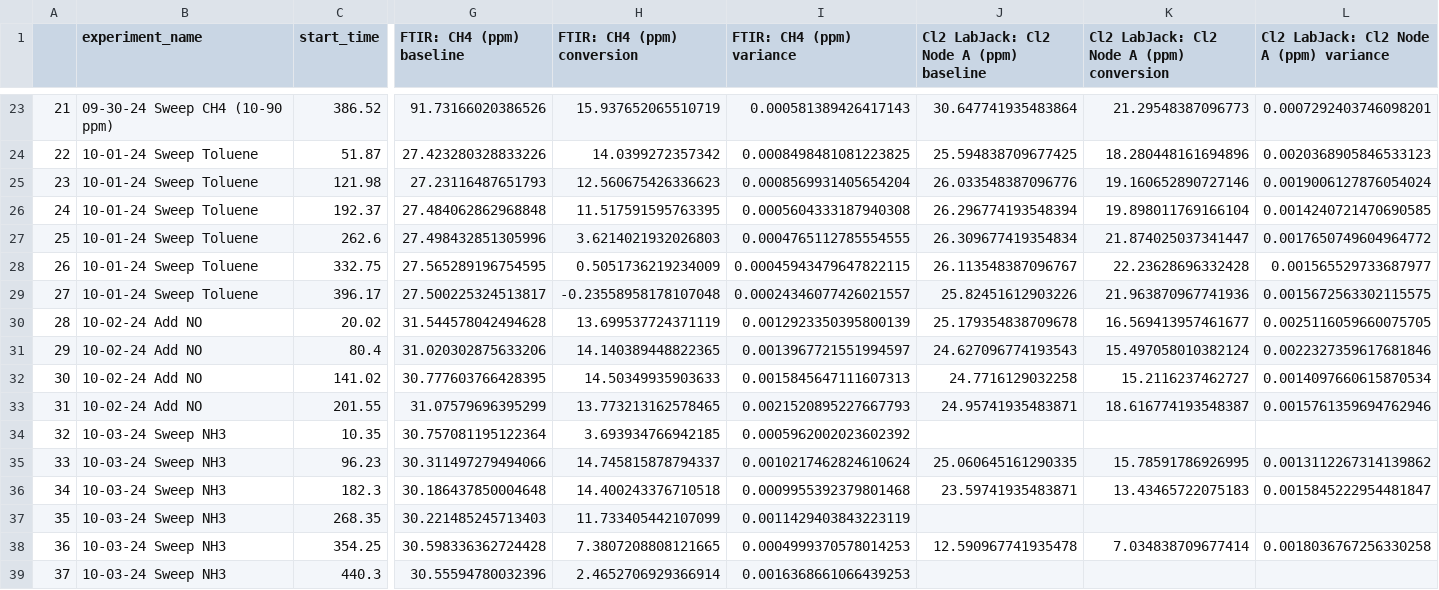
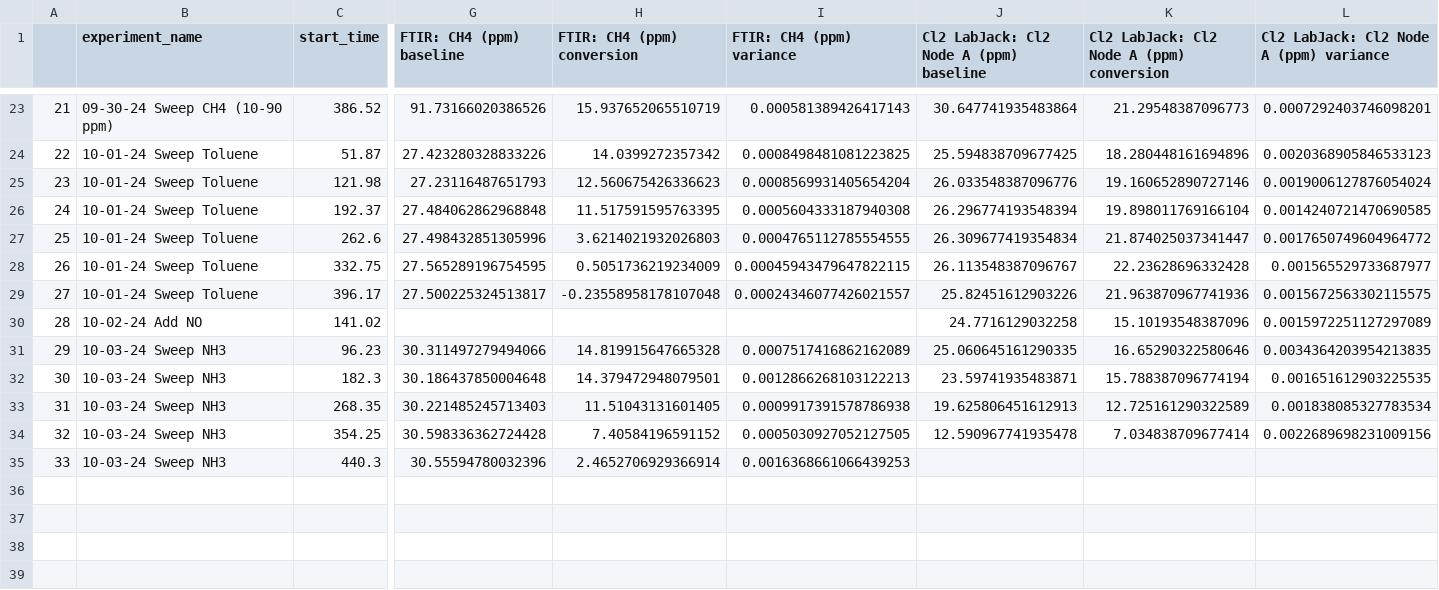
Before and after one commit to richardsrandall/Fall-2024-Cl2, a CSV file: _exported_data/conversions_09-29_cl2_campaign_after_mfc_zero.csv, drawn as a sheet; only a part is shown, gaps mark what is left out; removed rows and columns are numbered as before the commit, all else as after; rows hold the shown columns only; the diff names each change by its address in the sheet, - before the commit and + after, or states it on an @@ line.

```diff
--- a/_exported_data/conversions_09-29_cl2_campaign_after_mfc_zero.csv
+++ b/_exported_data/conversions_09-29_cl2_campaign_after_mfc_zero.csv
-row 30: 28 | 10-02-24 Add NO | 20.02 | 31.544578042494628 | 13.699537724371119 | 0.0012923350395800139 | 25.179354838709678 | 16.569413957461677 | 0.0025116059660075705
-row 31: 29 | 10-02-24 Add NO | 80.4 | 31.020302875633206 | 14.140389448822365 | 0.0013967721551994597 | 24.627096774193543 | 15.497058010382124 | 0.0022327359617681846
@@ column A renumbered from row 30 down @@
-G30 (FTIR: CH4 (ppm) baseline): 30.777603766428395
+G30 (FTIR: CH4 (ppm) baseline): (empty)
-H30 (FTIR: CH4 (ppm) conversion): 14.50349935903633
+H30 (FTIR: CH4 (ppm) conversion): (empty)
-I30 (FTIR: CH4 (ppm) variance): 0.0015845647111607313
+I30 (FTIR: CH4 (ppm) variance): (empty)
-K30: 15.2116237462727
+K30: 15.10193548387096
-L30: 0.0014097660615870534
+L30: 0.0015972251127297089
-row 33: 31 | 10-02-24 Add NO | 201.55 | 31.07579696395299 | 13.773213162578465 | 0.0021520895227667793 | 24.95741935483871 | 18.616774193548387 | 0.0015761359694762946
-row 34: 32 | 10-03-24 Sweep NH3 | 10.35 | 30.757081195122364 | 3.693934766942185 | 0.0005962002023602392
-H31 (FTIR: CH4 (ppm) conversion): 14.745815878794337
+H31 (FTIR: CH4 (ppm) conversion): 14.819915647665328
-I31 (FTIR: CH4 (ppm) variance): 0.0010217462824610624
+I31 (FTIR: CH4 (ppm) variance): 0.0007517416862162089
-K31: 15.78591786926995
+K31: 16.65290322580646
-L31: 0.0013112267314139862
+L31: 0.0034364203954213835
-H32 (FTIR: CH4 (ppm) conversion): 14.400243376710518
+H32 (FTIR: CH4 (ppm) conversion): 14.379472948079501
-I32 (FTIR: CH4 (ppm) variance): 0.0009955392379801468
+I32 (FTIR: CH4 (ppm) variance): 0.0012866268103122213
-K32: 13.43465722075183
+K32: 15.788387096774194
-L32: 0.0015845222954481847
+L32: 0.001651612903225535
-H33 (FTIR: CH4 (ppm) conversion): 11.733405442107099
+H33 (FTIR: CH4 (ppm) conversion): 11.51043131601405
-I33 (FTIR: CH4 (ppm) variance): 0.0011429403843223119
+I33 (FTIR: CH4 (ppm) variance): 0.0009917391578786938
-J33: (empty)
+J33: 19.625806451612913
-K33: (empty)
+K33: 12.725161290322589
-L33: (empty)
+L33: 0.001838085327783534
-H34 (FTIR: CH4 (ppm) conversion): 7.3807208808121665
+H34 (FTIR: CH4 (ppm) conversion): 7.40584196591152
-I34 (FTIR: CH4 (ppm) variance): 0.0004999370578014253
+I34 (FTIR: CH4 (ppm) variance): 0.0005030927052127505
-L34: 0.0018036767256330258
+L34: 0.0022689698231009156
```
Also changed, not shown: _exported_data/bypasses_09-29_cl2_campaign_after_mfc_zero.csv, 3 other files.
